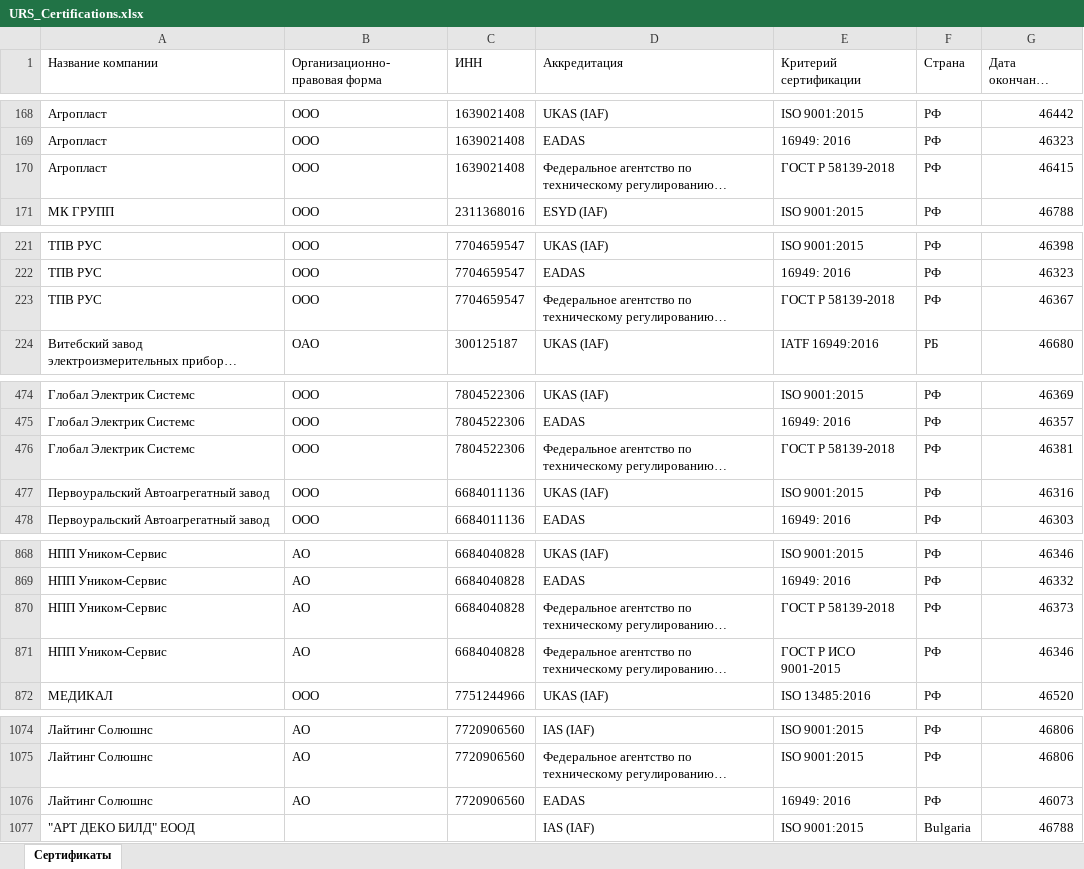
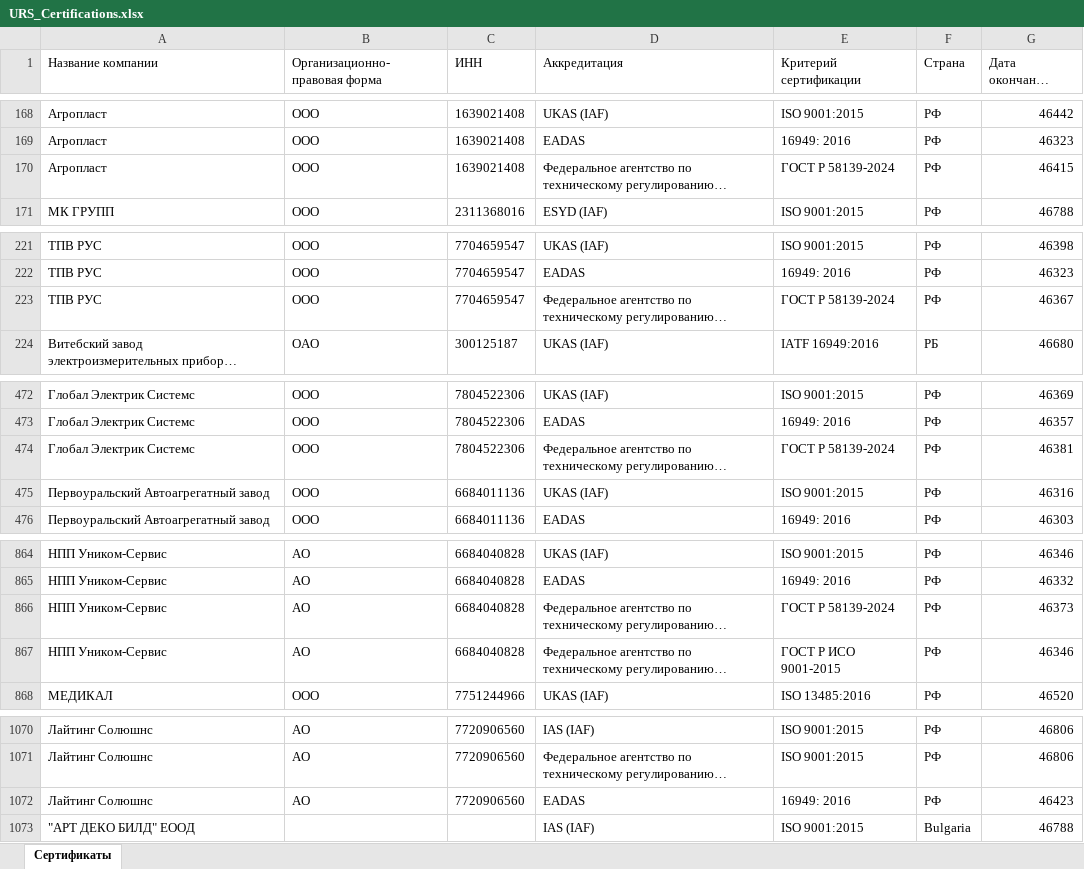
Before and after one commit to LegendaCR/Legendacompany, an Excel workbook: sites/URS/URS_Certifications/URS_Certifications.xlsx, sheet Сертификаты, drawn as a sheet; only a part is shown, gaps mark what is left out; long unchanged cells end in …; values as stored, in another font and other column widths than the file's, no borders; addresses are those after the commit; the diff covers the shown part only; the diff names each change by its address in the sheet, - before the commit and + after, or states it on an @@ line.

```diff
--- a/sites/URS/URS_Certifications/URS_Certifications.xlsx (sheet Сертификаты)
+++ b/sites/URS/URS_Certifications/URS_Certifications.xlsx (sheet Сертификаты)
-E170 (Критерий сертификации): ГОСТ Р 58139-2018
+E170 (Критерий сертификации): ГОСТ Р 58139-2024
-E223 (Критерий сертификации): ГОСТ Р 58139-2018
+E223 (Критерий сертификации): ГОСТ Р 58139-2024
-E474 (Критерий сертификации): ГОСТ Р 58139-2018
+E474 (Критерий сертификации): ГОСТ Р 58139-2024
-E866 (Критерий сертификации): ГОСТ Р 58139-2018
+E866 (Критерий сертификации): ГОСТ Р 58139-2024
-G1072 (Дата окончания сертификата): 46073
+G1072 (Дата окончания сертификата): 46423
```
Also changed, not shown: 4 removed rows and 4 edited cells elsewhere in this sheet.
